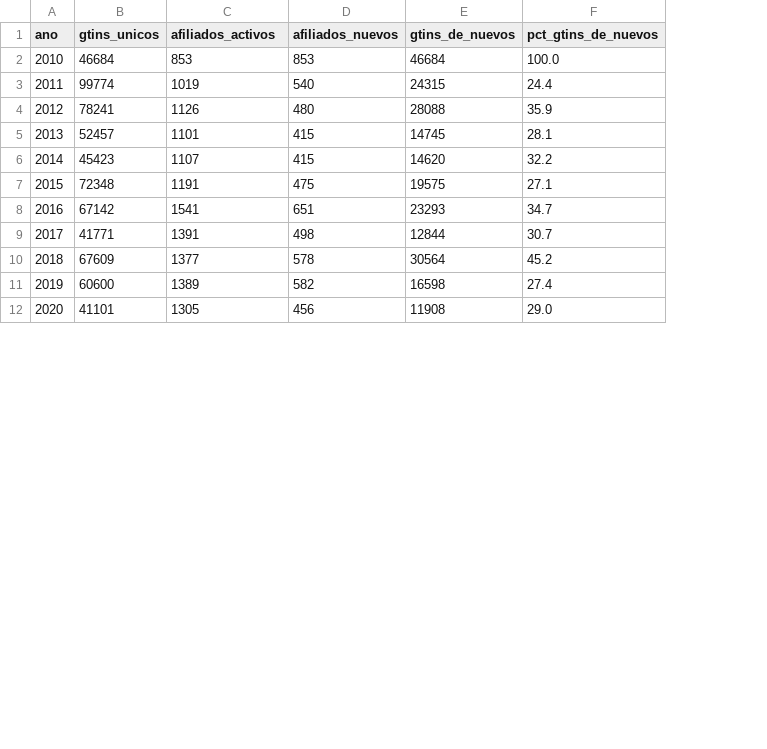
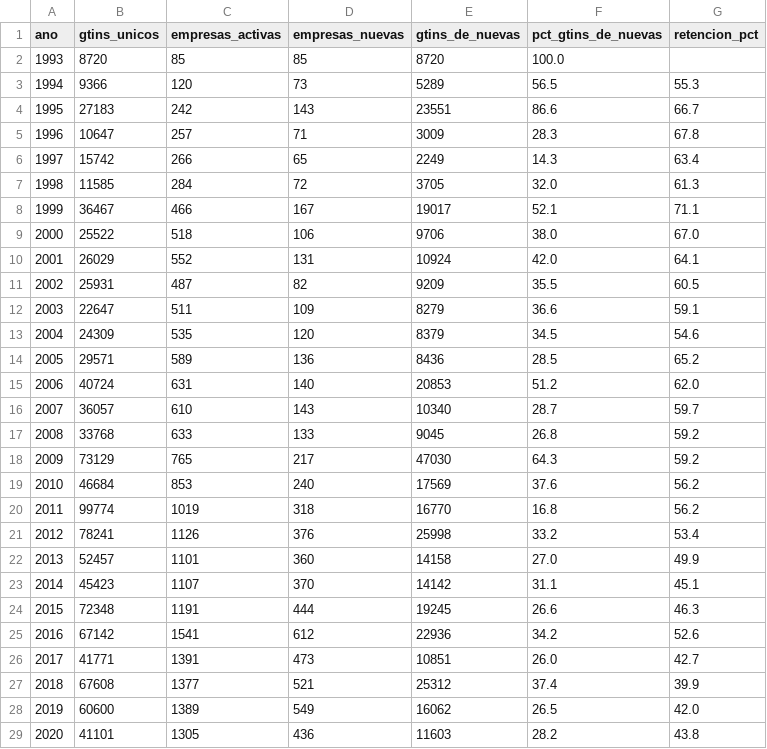
Before and after one commit to solicituddecodigogs1-collab/Gs1-clasificacion-gpc, a CSV file: insights/_resumen/captacion_afiliados_por_ano.csv, drawn as a sheet; only a part is shown; removed rows and columns are numbered as before the commit, all else as after; the diff names each change by its address in the sheet, - before the commit and + after, or states it on an @@ line.

```diff
--- a/insights/_resumen/captacion_afiliados_por_ano.csv
+++ b/insights/_resumen/captacion_afiliados_por_ano.csv
-column D (afiliados_nuevos), rows 2-12: 853 | 540 | 480 | 415 | 415 | 475 | 651 | 498 | 578 | 582 | 456
-column E (gtins_de_nuevos), rows 2-12: 46684 | 24315 | 28088 | 14745 | 14620 | 19575 | 23293 | 12844 | 30564 | 16598 | 11908
-column F (pct_gtins_de_nuevos), rows 2-12: 100.0 | 24.4 | 35.9 | 28.1 | 32.2 | 27.1 | 34.7 | 30.7 | 45.2 | 27.4 | 29.0
+column D (empresas_nuevas), rows 19-29: 240 | 318 | 376 | 360 | 370 | 444 | 612 | 473 | 521 | 549 | 436
+column E (gtins_de_nuevas), rows 19-29: 17569 | 16770 | 25998 | 14158 | 14142 | 19245 | 22936 | 10851 | 25312 | 16062 | 11603
+column F (pct_gtins_de_nuevas), rows 19-29: 37.6 | 16.8 | 33.2 | 27.0 | 31.1 | 26.6 | 34.2 | 26.0 | 37.4 | 26.5 | 28.2
+column G (retencion_pct), rows 19-29: 56.2 | 56.2 | 53.4 | 49.9 | 45.1 | 46.3 | 52.6 | 42.7 | 39.9 | 42.0 | 43.8
-C1: afiliados_activos
+C1: empresas_activas
+row 2: 1993 | 8720 | 85 | 85 | 8720 | 100.0
+row 3: 1994 | 9366 | 120 | 73 | 5289 | 56.5 | 55.3
+row 4: 1995 | 27183 | 242 | 143 | 23551 | 86.6 | 66.7
+row 5: 1996 | 10647 | 257 | 71 | 3009 | 28.3 | 67.8
+row 6: 1997 | 15742 | 266 | 65 | 2249 | 14.3 | 63.4
+row 7: 1998 | 11585 | 284 | 72 | 3705 | 32.0 | 61.3
+row 8: 1999 | 36467 | 466 | 167 | 19017 | 52.1 | 71.1
+row 9: 2000 | 25522 | 518 | 106 | 9706 | 38.0 | 67.0
+row 10: 2001 | 26029 | 552 | 131 | 10924 | 42.0 | 64.1
+row 11: 2002 | 25931 | 487 | 82 | 9209 | 35.5 | 60.5
+row 12: 2003 | 22647 | 511 | 109 | 8279 | 36.6 | 59.1
+row 13: 2004 | 24309 | 535 | 120 | 8379 | 34.5 | 54.6
+row 14: 2005 | 29571 | 589 | 136 | 8436 | 28.5 | 65.2
+row 15: 2006 | 40724 | 631 | 140 | 20853 | 51.2 | 62.0
+row 16: 2007 | 36057 | 610 | 143 | 10340 | 28.7 | 59.7
+row 17: 2008 | 33768 | 633 | 133 | 9045 | 26.8 | 59.2
+row 18: 2009 | 73129 | 765 | 217 | 47030 | 64.3 | 59.2
-B27 (gtins_unicos): 67609
+B27 (gtins_unicos): 67608
```
Also changed, not shown: insights/_resumen/calidad_clasificacion_por_ano.csv, insights/_resumen/gtins_por_segmento_y_ano.csv, 38 other files.
